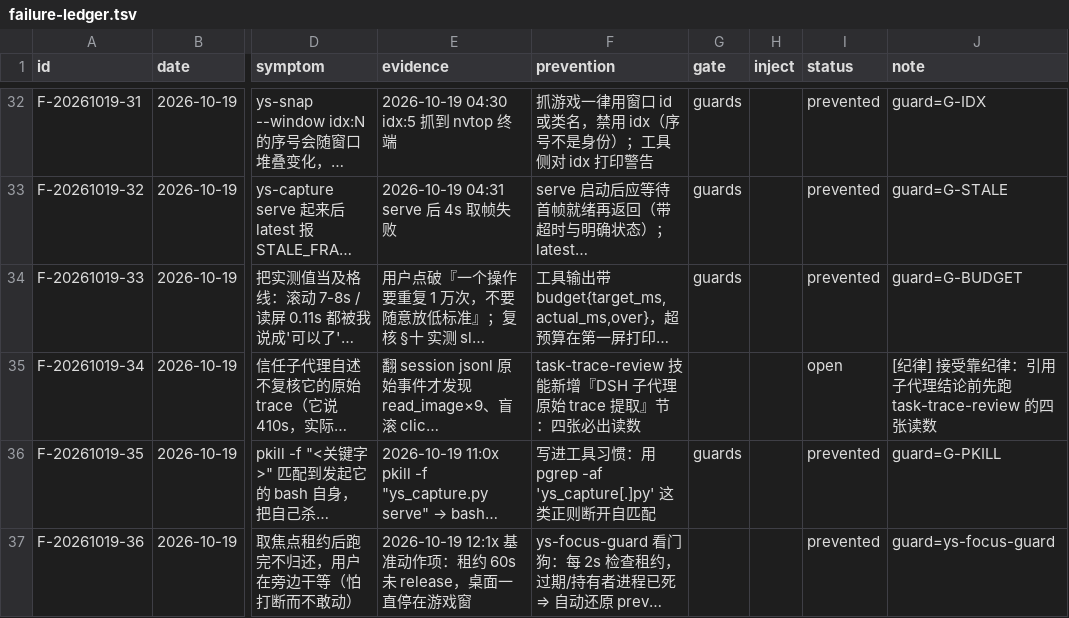
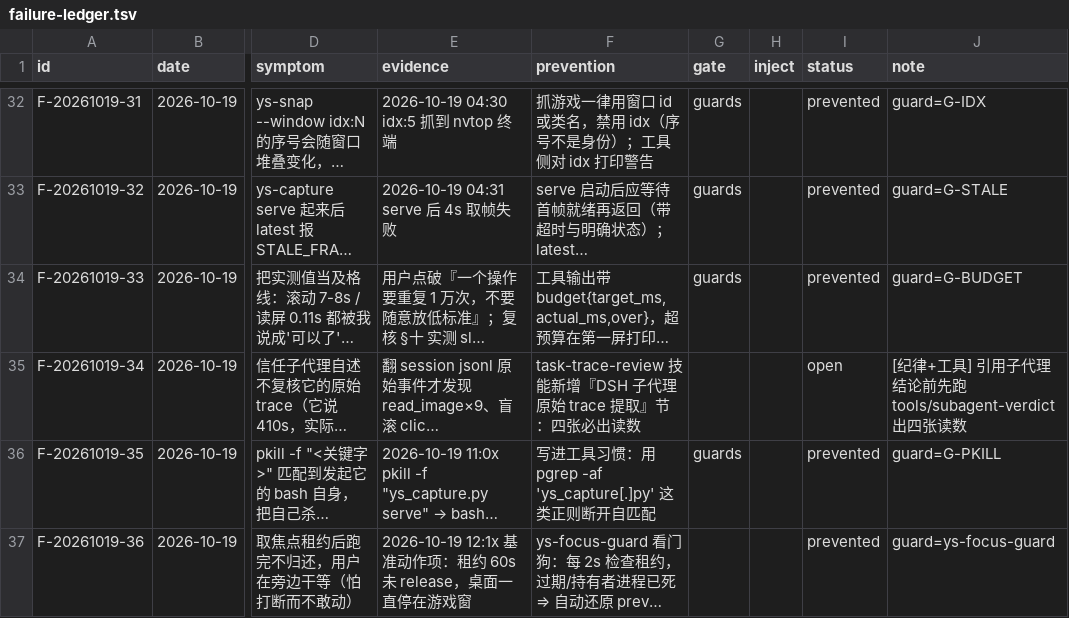
Before and after one commit to TheTouYu/genshin-ts, a TSV file: docs/maintenance/failure-ledger.tsv, drawn as a sheet; only a part is shown, gaps mark what is left out; long unchanged cells end in …; the diff names each change by its address in the sheet, - before the commit and + after, or states it on an @@ line.

Commit message:
tools/subagent-verdict：引用子代理结论前先出四张读数（账本 F-20261019-34）
- 四张读数：每工具次数/耗时、工具耗时 vs wall（差值=模型自延迟）、最慢 N 次带命令、反模式计数
- 实测复现：6a11087c 自报 410s/排序判错，真相=工具只占 40.2%、模型自延迟 281s、read_image 9 次、盲滚 6 次
- task-trace-review 技能加硬步骤：引用结论前必跑

```diff
--- a/docs/maintenance/failure-ledger.tsv
+++ b/docs/maintenance/failure-ledger.tsv
-J35 (note): [纪律] 接受靠纪律：引用子代理结论前先跑 task-trace-review 的四张读数
+J35 (note): [纪律+工具] 引用子代理结论前先跑 tools/subagent-verdict 出四张读数
```
Also changed, not shown: 1 other file.
